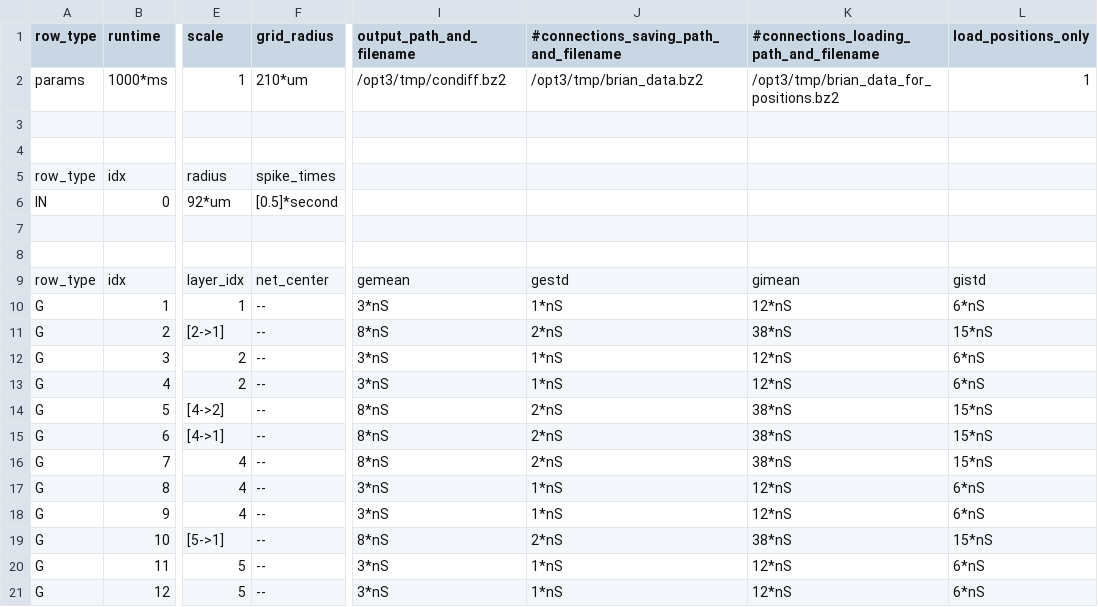
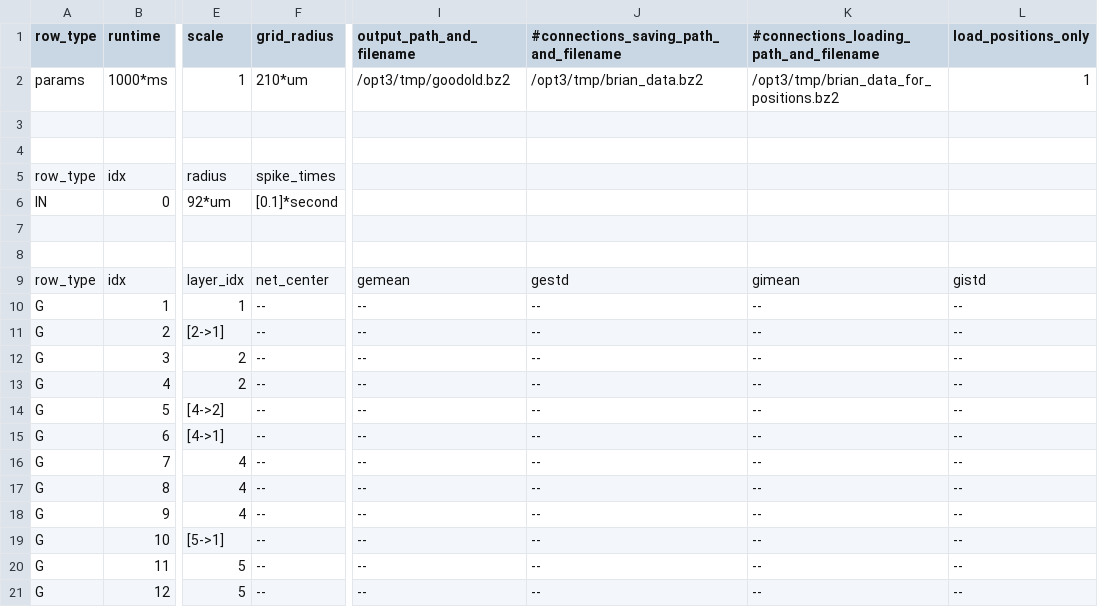
Before and after one commit to VisualNeuroscience-UH/CxSystem, a CSV file: config_files/calcium_config_file.csv, drawn as a sheet; only a part is shown, gaps mark what is left out; the diff covers the shown part only; the diff names each change by its address in the sheet, - before the commit and + after, or states it on an @@ line.

```diff
--- a/config_files/calcium_config_file.csv
+++ b/config_files/calcium_config_file.csv
-I2 (output_path_and_filename): /opt3/tmp/condiff.bz2
+I2 (output_path_and_filename): /opt3/tmp/goodold.bz2
-F6 (grid_radius): [0.5]*second
+F6 (grid_radius): [0.1]*second
-I10 (output_path_and_filename): 3*nS
+I10 (output_path_and_filename): --
-J10: 1*nS
+J10: --
-K10: 12*nS
+K10: --
-L10 (load_positions_only): 6*nS
+L10 (load_positions_only): --
-I11 (output_path_and_filename): 8*nS
+I11 (output_path_and_filename): --
-J11: 2*nS
+J11: --
-K11: 38*nS
+K11: --
-L11 (load_positions_only): 15*nS
+L11 (load_positions_only): --
-I12:I13 (output_path_and_filename): 3*nS
+I12:I13 (output_path_and_filename): --
-J12:J13: 1*nS
+J12:J13: --
-K12:K13: 12*nS
+K12:K13: --
-L12:L13 (load_positions_only): 6*nS
+L12:L13 (load_positions_only): --
-I14:I16 (output_path_and_filename): 8*nS
+I14:I16 (output_path_and_filename): --
-J14:J16: 2*nS
+J14:J16: --
-K14:K16: 38*nS
+K14:K16: --
-L14:L16 (load_positions_only): 15*nS
+L14:L16 (load_positions_only): --
-I17:I18 (output_path_and_filename): 3*nS
+I17:I18 (output_path_and_filename): --
-J17:J18: 1*nS
+J17:J18: --
-K17:K18: 12*nS
+K17:K18: --
-L17:L18 (load_positions_only): 6*nS
+L17:L18 (load_positions_only): --
-I19 (output_path_and_filename): 8*nS
+I19 (output_path_and_filename): --
-J19: 2*nS
+J19: --
-K19: 38*nS
+K19: --
-L19 (load_positions_only): 15*nS
+L19 (load_positions_only): --
-I20:I21 (output_path_and_filename): 3*nS
+I20:I21 (output_path_and_filename): --
-J20:J21: 1*nS
+J20:J21: --
-K20:K21: 12*nS
+K20:K21: --
-L20:L21 (load_positions_only): 6*nS
+L20:L21 (load_positions_only): --
```
Also changed, not shown: 16 edited cells elsewhere in this file, config_files/Physiological_Parameters_for_calcium.csv, 1 other file.
